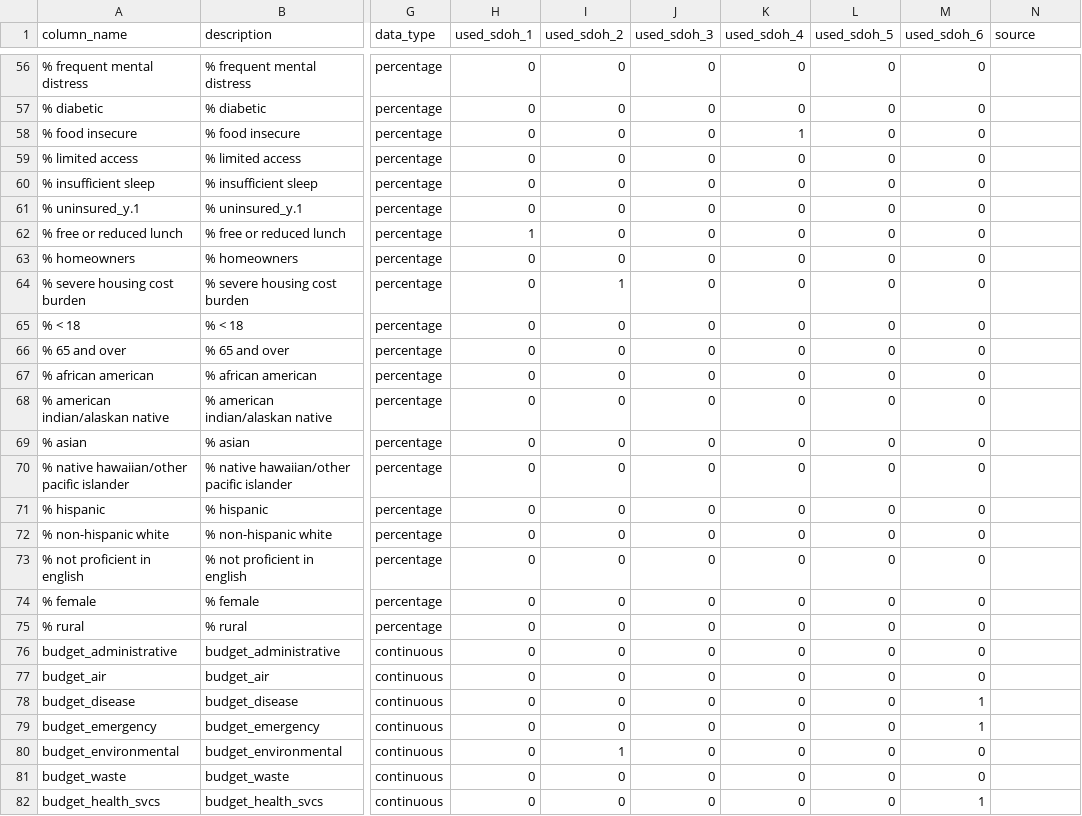
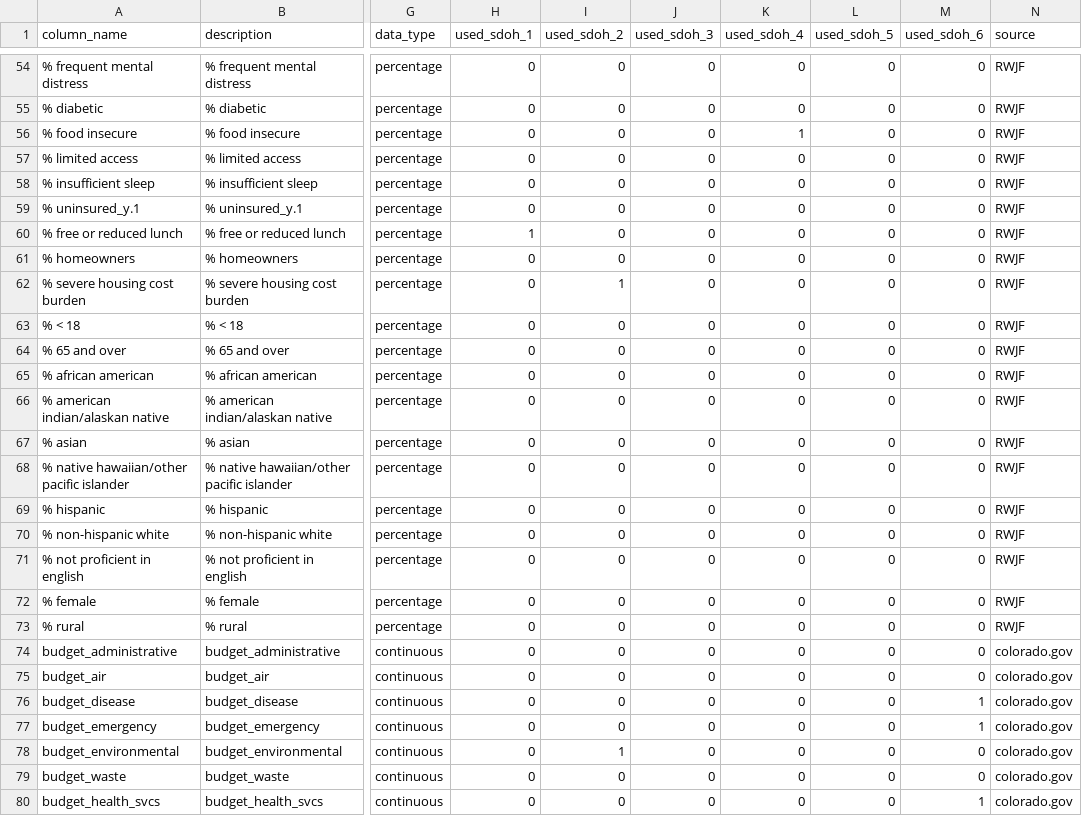
Before and after one commit to mathematica-mpr/CommunityConnector, a CSV file: data/data_dictionary.csv, drawn as a sheet; only a part is shown, gaps mark what is left out; addresses are those after the commit; the diff covers the shown part only; the diff names each change by its address in the sheet, - before the commit and + after, or states it on an @@ line.

Commit message:
feat: add data variable sources

```diff
--- a/data/data_dictionary.csv
+++ b/data/data_dictionary.csv
-N54:N73 (source): (empty)
+N54:N73 (source): RWJF
-N74:N80 (source): (empty)
+N74:N80 (source): colorado.gov
```
Also changed, not shown: 2 removed rows and 72 edited cells elsewhere in this file.
